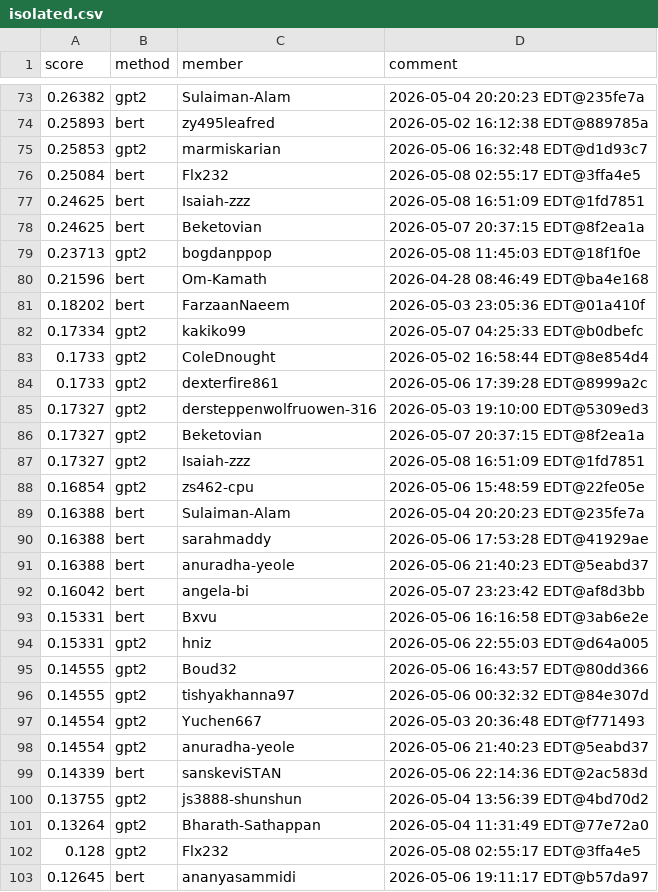
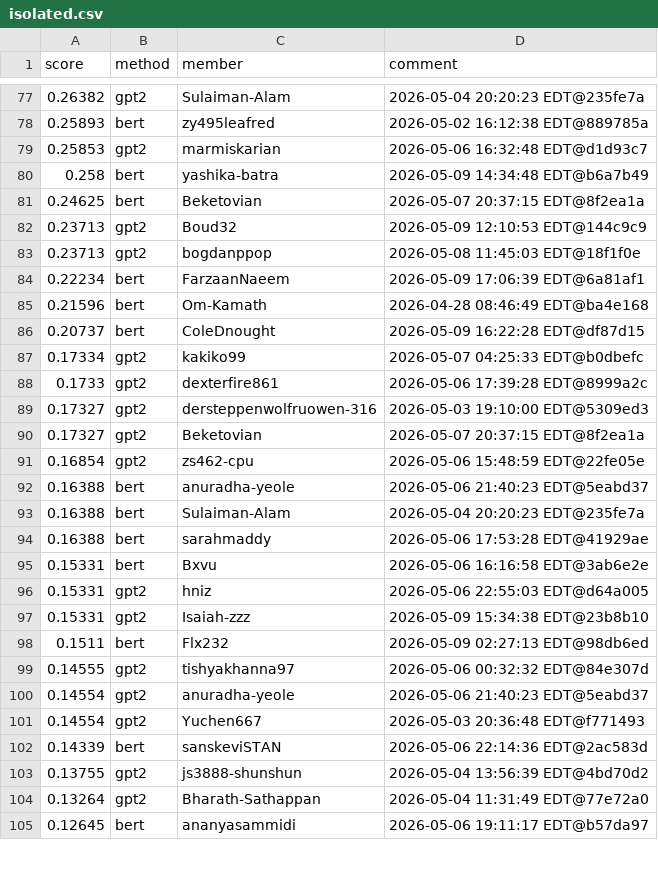
Before and after one commit to Cornell-Tech-CS5744-Spring-2026/leaderboards, a CSV file: a5/isolated.csv, drawn as a sheet; only a part is shown, gaps mark what is left out; the diff covers the shown part only.

Commit message:
Leaderboard Update

```diff
--- a/a5/isolated.csv
+++ b/a5/isolated.csv
@@ -75,10 +79,10 @@ score,method,member,comment
 0.25853,gpt2,marmiskarian,2026-05-06 16:32:48 EDT@d1d93c7
-0.25084,bert,Flx232,2026-05-08 02:55:17 EDT@3ffa4e5
-0.24625,bert,Isaiah-zzz,2026-05-08 16:51:09 EDT@1fd7851
+0.258,bert,yashika-batra,2026-05-09 14:34:48 EDT@b6a7b49
 0.24625,bert,Beketovian,2026-05-07 20:37:15 EDT@8f2ea1a
+0.23713,gpt2,Boud32,2026-05-09 12:10:53 EDT@144c9c9
 0.23713,gpt2,bogdanppop,2026-05-08 11:45:03 EDT@18f1f0e
+0.22234,bert,FarzaanNaeem,2026-05-09 17:06:39 EDT@6a81af1
 0.21596,bert,Om-Kamath,2026-04-28 08:46:49 EDT@ba4e168
-0.18202,bert,FarzaanNaeem,2026-05-03 23:05:36 EDT@01a410f
+0.20737,bert,ColeDnought,2026-05-09 16:22:28 EDT@df87d15
 0.17334,gpt2,kakiko99,2026-05-07 04:25:33 EDT@b0dbefc
-0.1733,gpt2,ColeDnought,2026-05-02 16:58:44 EDT@8e854d4
 0.1733,gpt2,dexterfire861,2026-05-06 17:39:28 EDT@8999a2c
@@ -86,14 +90,13 @@ score,method,member,comment
 0.17327,gpt2,Beketovian,2026-05-07 20:37:15 EDT@8f2ea1a
-0.17327,gpt2,Isaiah-zzz,2026-05-08 16:51:09 EDT@1fd7851
 0.16854,gpt2,zs462-cpu,2026-05-06 15:48:59 EDT@22fe05e
+0.16388,bert,anuradha-yeole,2026-05-06 21:40:23 EDT@5eabd37
 0.16388,bert,Sulaiman-Alam,2026-05-04 20:20:23 EDT@235fe7a
 0.16388,bert,sarahmaddy,2026-05-06 17:53:28 EDT@41929ae
-0.16388,bert,anuradha-yeole,2026-05-06 21:40:23 EDT@5eabd37
-0.16042,bert,angela-bi,2026-05-07 23:23:42 EDT@af8d3bb
 0.15331,bert,Bxvu,2026-05-06 16:16:58 EDT@3ab6e2e
 0.15331,gpt2,hniz,2026-05-06 22:55:03 EDT@d64a005
-0.14555,gpt2,Boud32,2026-05-06 16:43:57 EDT@80dd366
+0.15331,gpt2,Isaiah-zzz,2026-05-09 15:34:38 EDT@23b8b10
+0.1511,bert,Flx232,2026-05-09 02:27:13 EDT@98db6ed
 0.14555,gpt2,tishyakhanna97,2026-05-06 00:32:32 EDT@84e307d
+0.14554,gpt2,anuradha-yeole,2026-05-06 21:40:23 EDT@5eabd37
 0.14554,gpt2,Yuchen667,2026-05-03 20:36:48 EDT@f771493
-0.14554,gpt2,anuradha-yeole,2026-05-06 21:40:23 EDT@5eabd37
 0.14339,bert,sanskeviSTAN,2026-05-06 22:14:36 EDT@2ac583d
@@ -101,3 +104,2 @@ score,method,member,comment
 0.13264,gpt2,Bharath-Sathappan,2026-05-04 11:31:49 EDT@77e72a0
-0.128,gpt2,Flx232,2026-05-08 02:55:17 EDT@3ffa4e5
 0.12645,bert,ananyasammidi,2026-05-06 19:11:17 EDT@b57da97
```
Also changed, not shown: 10 added rows, 8 removed rows, 17 moved rows and 11 edited cells elsewhere in this file.
